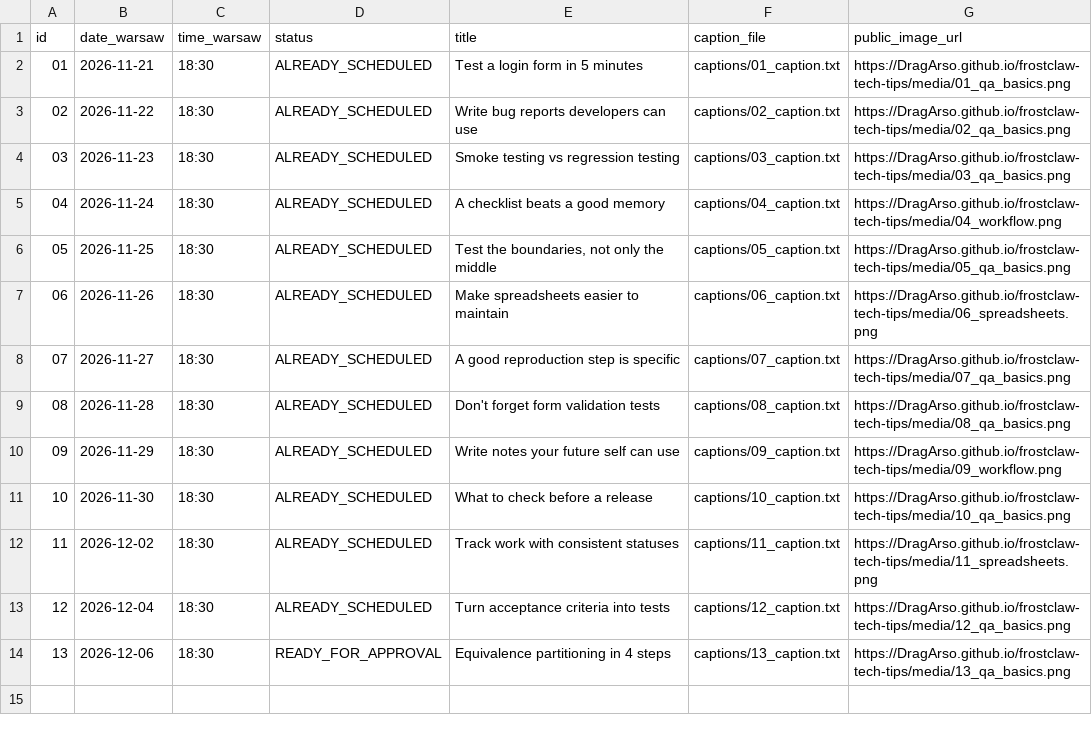
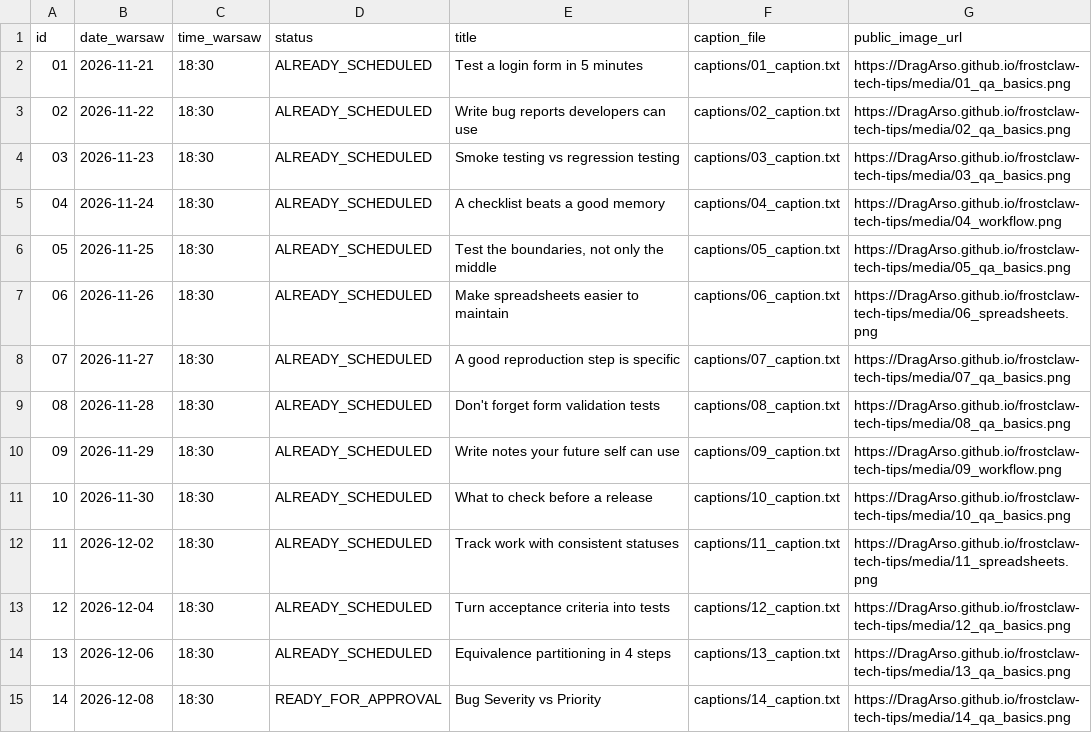
Before and after one commit to DragArso/frostclaw-tech-tips, a CSV file: metricool_queue.csv, drawn as a sheet.

Commit message:
Add bug severity vs priority post

```diff
--- a/metricool_queue.csv
+++ b/metricool_queue.csv
@@ -13,2 +13,3 @@
 12,2026-12-04,18:30,ALREADY_SCHEDULED,Turn acceptance criteria into tests,captions/12_caption.txt,https://DragArso.github.io/frostclaw-tech-tips/media/12_qa_basics.png
-13,2026-12-06,18:30,READY_FOR_APPROVAL,Equivalence partitioning in 4 steps,captions/13_caption.txt,https://DragArso.github.io/frostclaw-tech-tips/media/13_qa_basics.png
+13,2026-12-06,18:30,ALREADY_SCHEDULED,Equivalence partitioning in 4 steps,captions/13_caption.txt,https://DragArso.github.io/frostclaw-tech-tips/media/13_qa_basics.png
+14,2026-12-08,18:30,READY_FOR_APPROVAL,Bug Severity vs Priority,captions/14_caption.txt,https://DragArso.github.io/frostclaw-tech-tips/media/14_qa_basics.png
```
Also changed, not shown: 33 other files.
